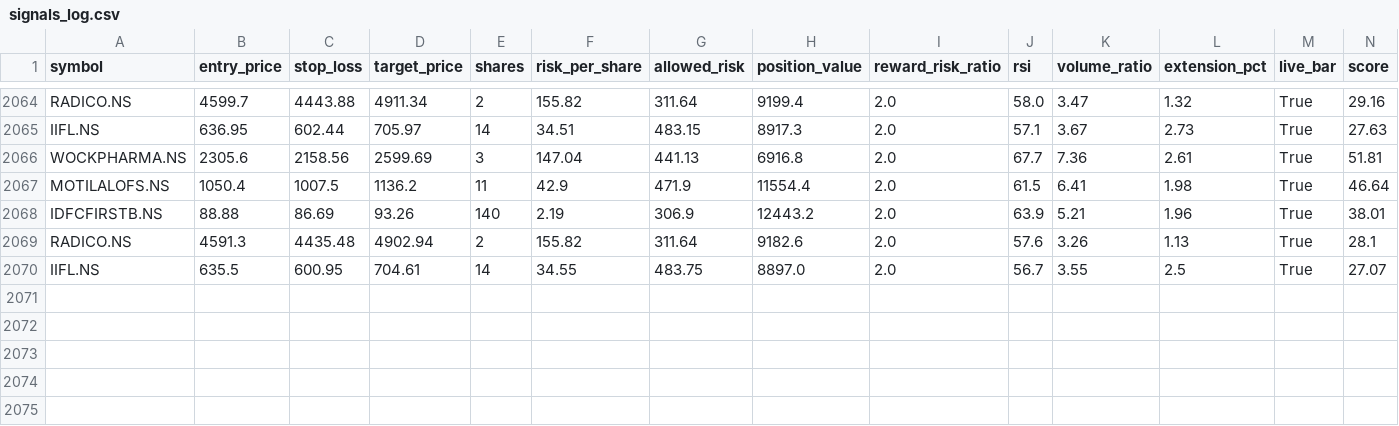
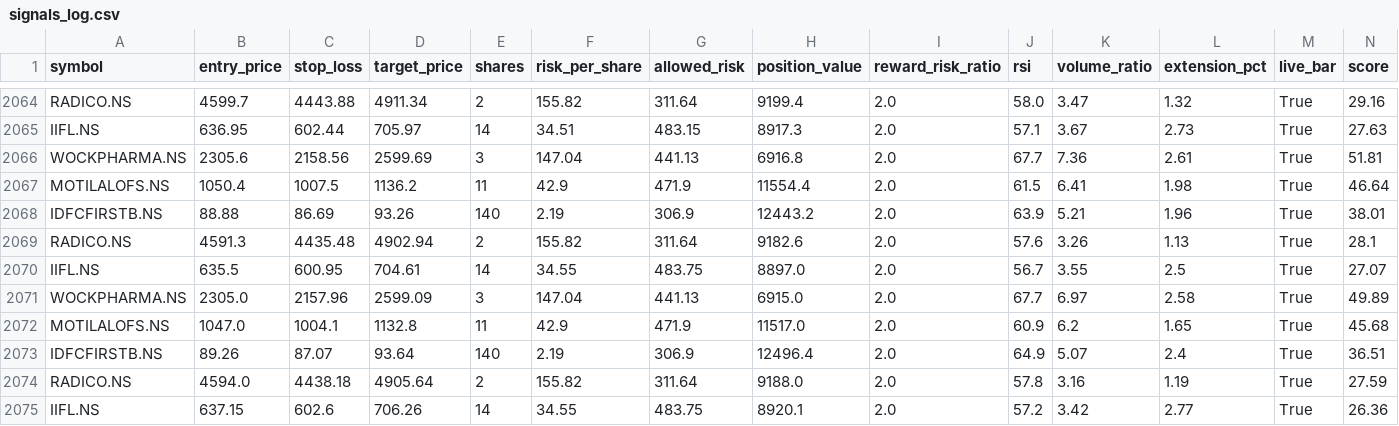
Before and after one commit to eeshanshukla12-star/nse_screener_1_.py, a CSV file: signals_log.csv, drawn as a sheet; only a part is shown, gaps mark what is left out; rows hold the shown columns only; the diff names each change by its address in the sheet, - before the commit and + after, or states it on an @@ line.

Commit message:
Update signal log [skip ci]

```diff
--- a/signals_log.csv
+++ b/signals_log.csv
+row 2071: WOCKPHARMA.NS | 2305.0 | 2157.96 | 2599.09 | 3 | 147.04 | 441.13 | 6915.0 | 2.0 | 67.7 | 6.97 | 2.58 | True | 49.89
+row 2072: MOTILALOFS.NS | 1047.0 | 1004.1 | 1132.8 | 11 | 42.9 | 471.9 | 11517.0 | 2.0 | 60.9 | 6.2 | 1.65 | True | 45.68
+row 2073: IDFCFIRSTB.NS | 89.26 | 87.07 | 93.64 | 140 | 2.19 | 306.9 | 12496.4 | 2.0 | 64.9 | 5.07 | 2.4 | True | 36.51
+row 2074: RADICO.NS | 4594.0 | 4438.18 | 4905.64 | 2 | 155.82 | 311.64 | 9188.0 | 2.0 | 57.8 | 3.16 | 1.19 | True | 27.59
+row 2075: IIFL.NS | 637.15 | 602.6 | 706.26 | 14 | 34.55 | 483.75 | 8920.1 | 2.0 | 57.2 | 3.42 | 2.77 | True | 26.36
```
